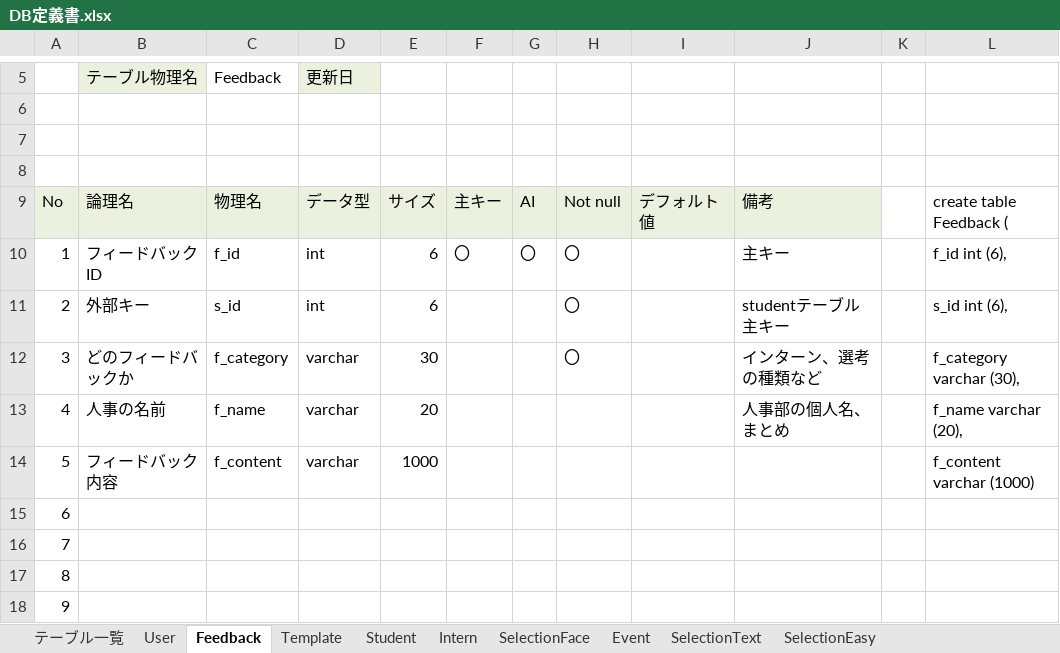
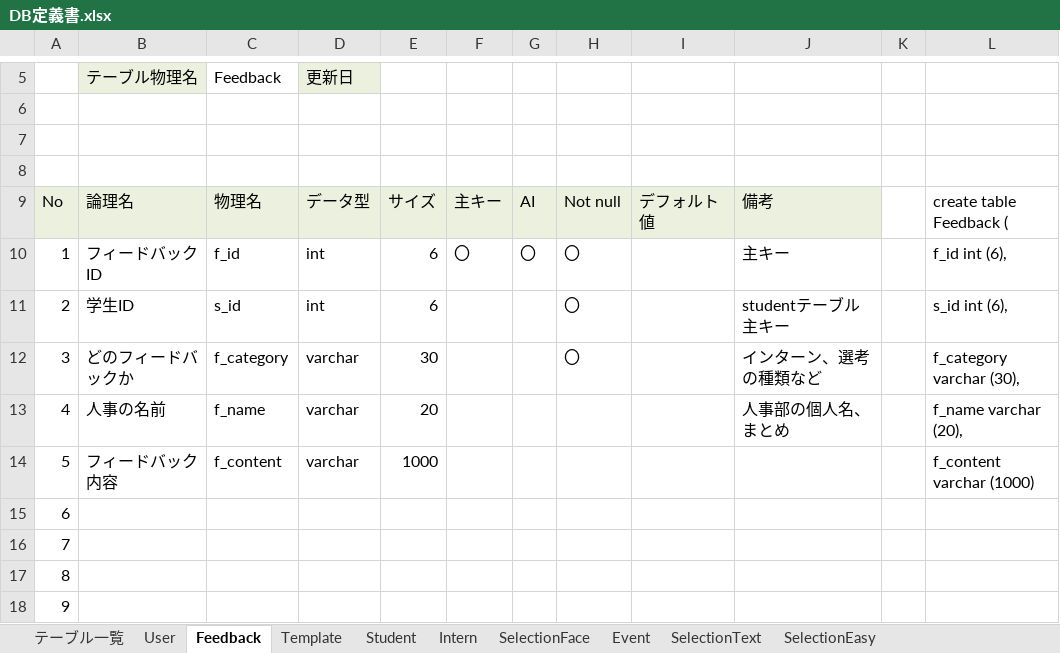
Before and after one commit to DOJO-2021/YSL7, an Excel workbook: DB定義書.xlsx, sheet Feedback, drawn as a sheet; only a part is shown, gaps mark what is left out; values as stored, in another font and other column widths than the file's, no borders; the diff names each change by its address in the sheet, - before the commit and + after, or states it on an @@ line.

```diff
--- a/DB定義書.xlsx (sheet Feedback)
+++ b/DB定義書.xlsx (sheet Feedback)
-B11: 外部キー
+B11: 学生ID
```
Also changed, not shown: sheet Event, sheet SelectionEasy, sheet Intern, sheet SelectionFace, sheet SelectionText, formulas that keep their value, 1 other file.
